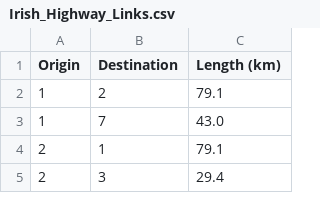
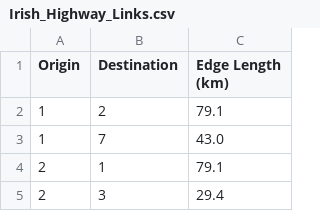
Before and after one commit to JuneX2000/Ireland-Highway-Network-Instance, a CSV file: Irish Highway Network Instance/Irish_Highway_Links.csv, drawn as a sheet; only a part is shown.

Commit message:
Update Irish_Highway_Links.csv

```diff
--- a/Irish Highway Network Instance/Irish_Highway_Links.csv
+++ b/Irish Highway Network Instance/Irish_Highway_Links.csv
@@ -1,2 +1,2 @@
-Origin,Destination,Length (km)
+Origin,Destination, Edge Length (km)
 1,2,79.1
```
